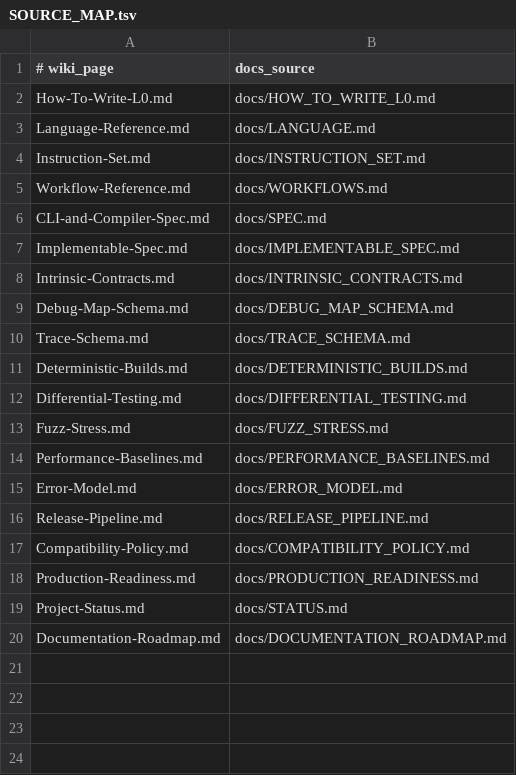
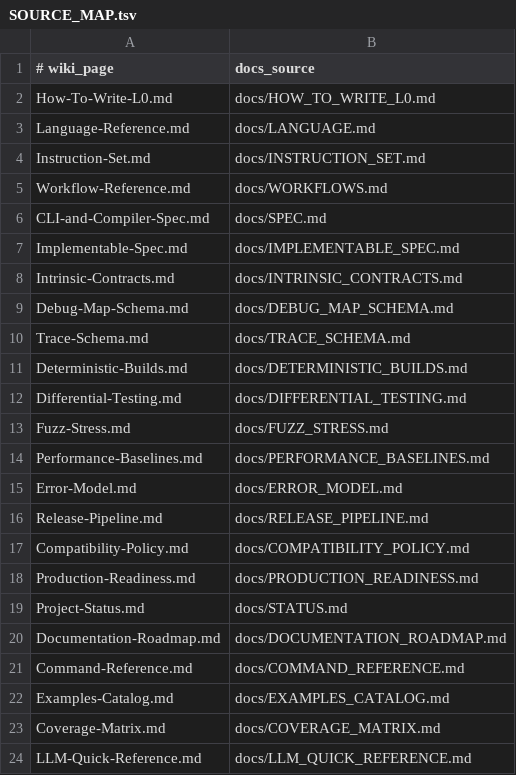
Before and after one commit to Simonsbs/l0, a TSV file: wiki/SOURCE_MAP.tsv, drawn as a sheet.

Commit message:
Docs: add command reference, coverage matrix, and LLM quick ref

```diff
--- a/wiki/SOURCE_MAP.tsv
+++ b/wiki/SOURCE_MAP.tsv
@@ -20 +20,5 @@ Project-Status.md|docs/STATUS.md
 Documentation-Roadmap.md|docs/DOCUMENTATION_ROADMAP.md
+Command-Reference.md|docs/COMMAND_REFERENCE.md
+Examples-Catalog.md|docs/EXAMPLES_CATALOG.md
+Coverage-Matrix.md|docs/COVERAGE_MATRIX.md
+LLM-Quick-Reference.md|docs/LLM_QUICK_REFERENCE.md
```
Also changed, not shown: 16 other files.
